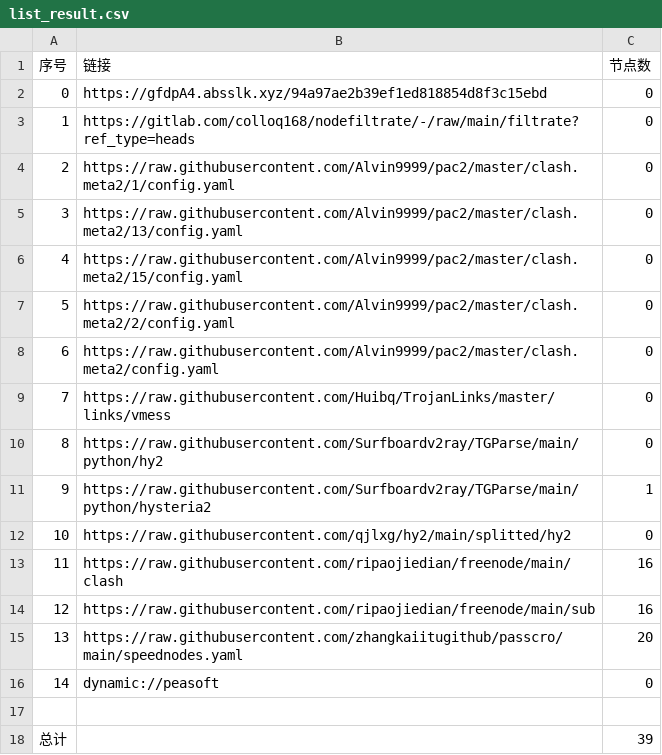
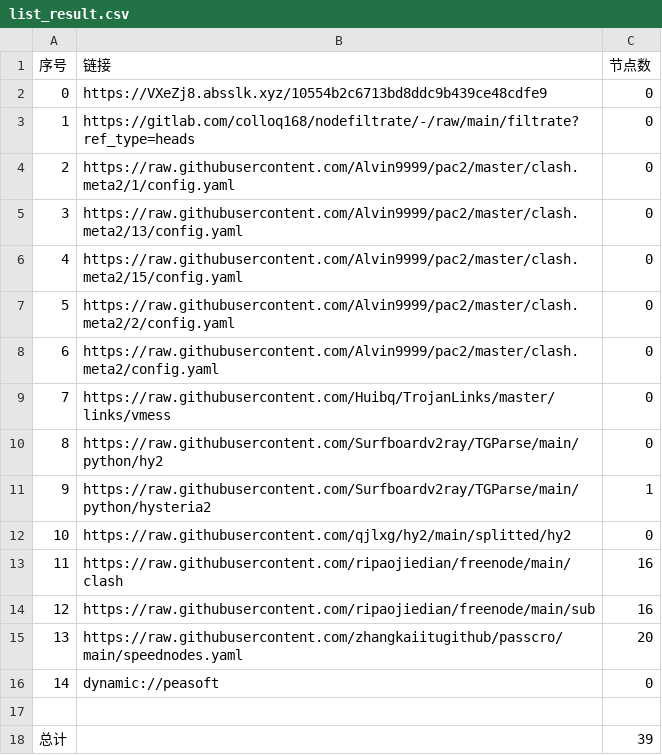
Before and after one commit to zmei19881989/AutoMergePublicNodes, a CSV file: list_result.csv, drawn as a sheet.

```diff
--- a/list_result.csv
+++ b/list_result.csv
@@ -1,3 +1,3 @@
 序号,链接,节点数
-0,https://gfdpA4.absslk.xyz/94a97ae2b39ef1ed818854d8f3c15ebd,0
+0,https://VXeZj8.absslk.xyz/10554b2c6713bd8ddc9b439ce48cdfe9,0
 1,https://gitlab.com/colloq168/nodefiltrate/-/raw/main/filtrate?ref_type=heads,0
```
Also changed, not shown: 3 other files.
